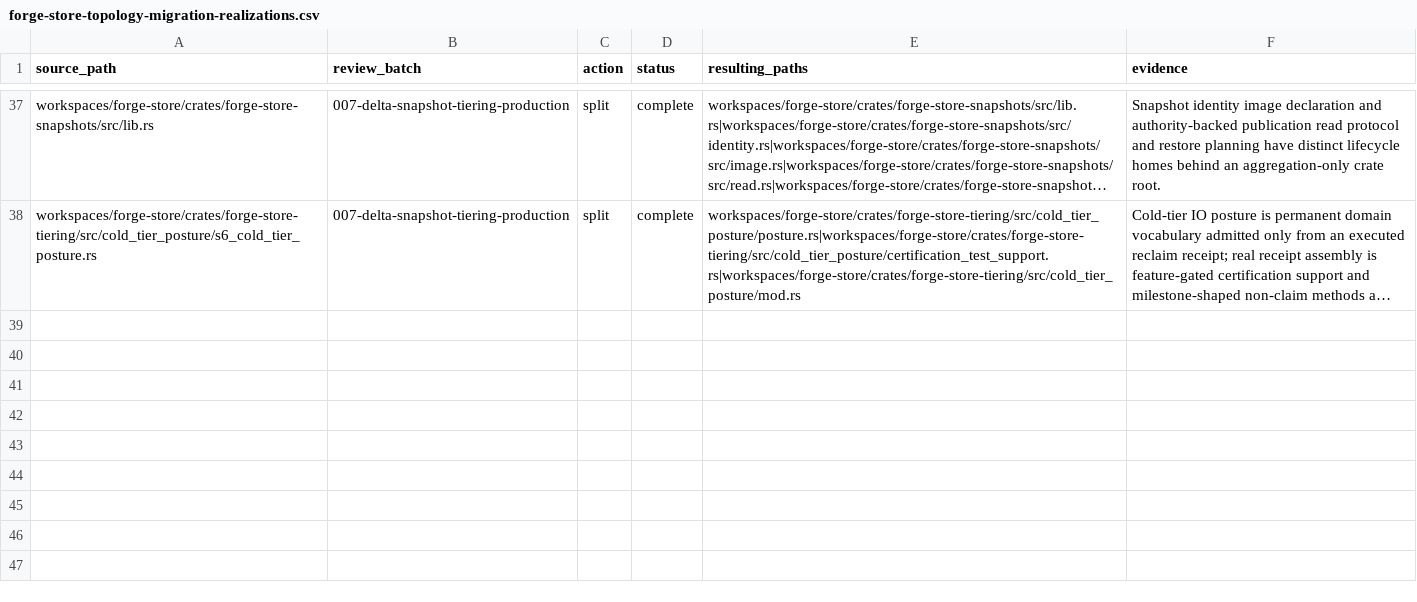
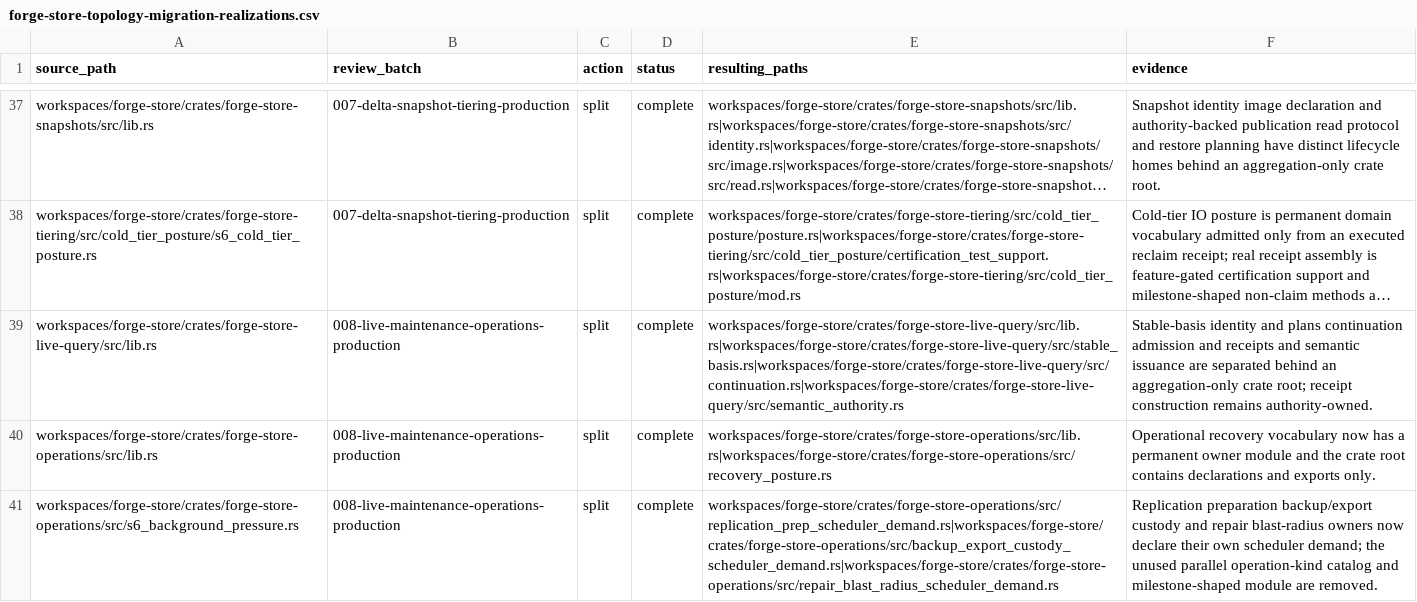
Before and after one commit to recnepspencer/forge, a CSV file: _docs/forge-store/forge-store-topology-migration-realizations.csv, drawn as a sheet; only a part is shown, gaps mark what is left out; long unchanged cells end in …; the diff names each change by its address in the sheet, - before the commit and + after, or states it on an @@ line.

Commit message:
refactor(store): split live and operations ownership

```diff
--- a/_docs/forge-store/forge-store-topology-migration-realizations.csv
+++ b/_docs/forge-store/forge-store-topology-migration-realizations.csv
+row 39: workspaces/forge-store/crates/forge-store-live-query/src/lib.rs | 008-live-maintenance-operations-production | split | complete | workspaces/forge-store/crates/forge-store-live-query/src/lib.rs|workspaces/forge-store/crates/forge-store-live-query/src/stable_basis.rs|workspaces/forge-store/crates/forge-store-live-query/src/continuation.rs|workspaces/forge-store/crates/forge-store-live-query/src/semantic_authority.rs | Stable-basis identity and plans continuation admission and receipts and semantic issuance are separated behind an aggregation-only crate root; receipt construction remains authority-owned.
+row 40: workspaces/forge-store/crates/forge-store-operations/src/lib.rs | 008-live-maintenance-operations-production | split | complete | workspaces/forge-store/crates/forge-store-operations/src/lib.rs|workspaces/forge-store/crates/forge-store-operations/src/recovery_posture.rs | Operational recovery vocabulary now has a permanent owner module and the crate root contains declarations and exports only.
+row 41: workspaces/forge-store/crates/forge-store-operations/src/s6_background_pressure.rs | 008-live-maintenance-operations-production | split | complete | workspaces/forge-store/crates/forge-store-operations/src/replication_prep_scheduler_demand.rs|workspaces/forge-store/crates/forge-store-operations/src/backup_export_custody_scheduler_demand.rs|workspaces/forge-store/crates/forge-store-operations/src/repair_blast_radius_scheduler_demand.rs | Replication preparation backup/export custody and repair blast-radius owners now declare their own scheduler demand; the unused parallel operation-kind catalog and milestone-shaped module are removed.
```
Also changed, not shown: 10 other files.
